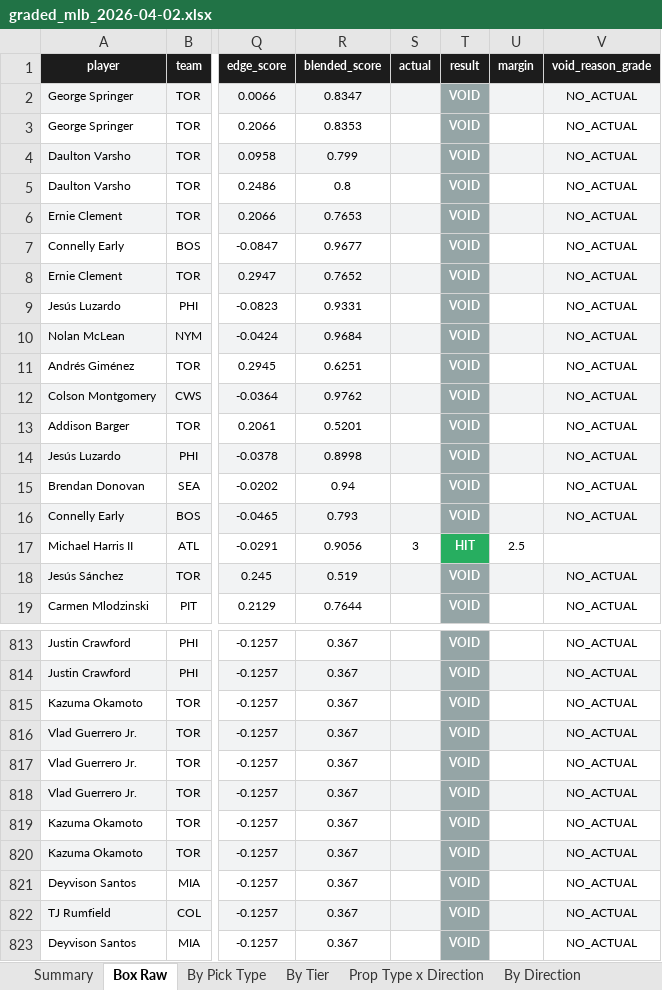
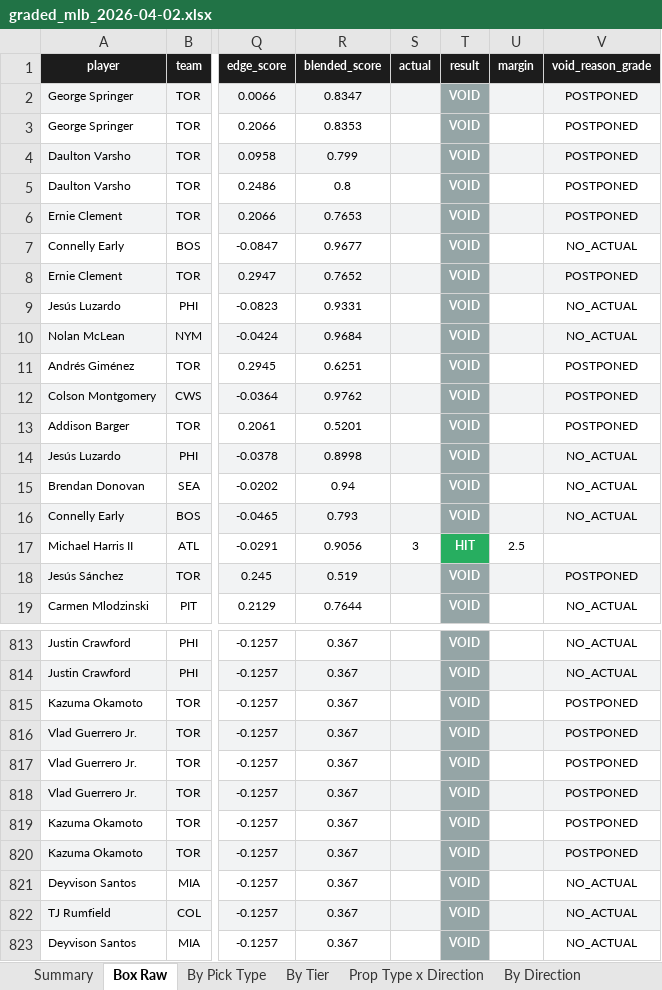
Before and after one commit to halekevi/nba-pipelines, an Excel workbook: ui_runner/graded_slate/2026-04-02/graded_mlb_2026-04-02.xlsx, sheet Box Raw, drawn as a sheet; only a part is shown, gaps mark what is left out; values as stored, in another font and other column widths than the file's, no borders; the diff covers the shown part only; the diff names each change by its address in the sheet, - before the commit and + after, or states it on an @@ line.

```diff
--- a/ui_runner/graded_slate/2026-04-02/graded_mlb_2026-04-02.xlsx (sheet Box Raw)
+++ b/ui_runner/graded_slate/2026-04-02/graded_mlb_2026-04-02.xlsx (sheet Box Raw)
-V2:V6 (void_reason_grade): NO_ACTUAL
+V2:V6 (void_reason_grade): POSTPONED
-V8 (void_reason_grade): NO_ACTUAL
+V8 (void_reason_grade): POSTPONED
-V11:V13 (void_reason_grade): NO_ACTUAL
+V11:V13 (void_reason_grade): POSTPONED
-V18 (void_reason_grade): NO_ACTUAL
+V18 (void_reason_grade): POSTPONED
-V815:V820 (void_reason_grade): NO_ACTUAL
+V815:V820 (void_reason_grade): POSTPONED
```
Also changed, not shown: 183 edited cells elsewhere in this sheet, sheet Void Reasons, sheet Summary, 5 other files.
